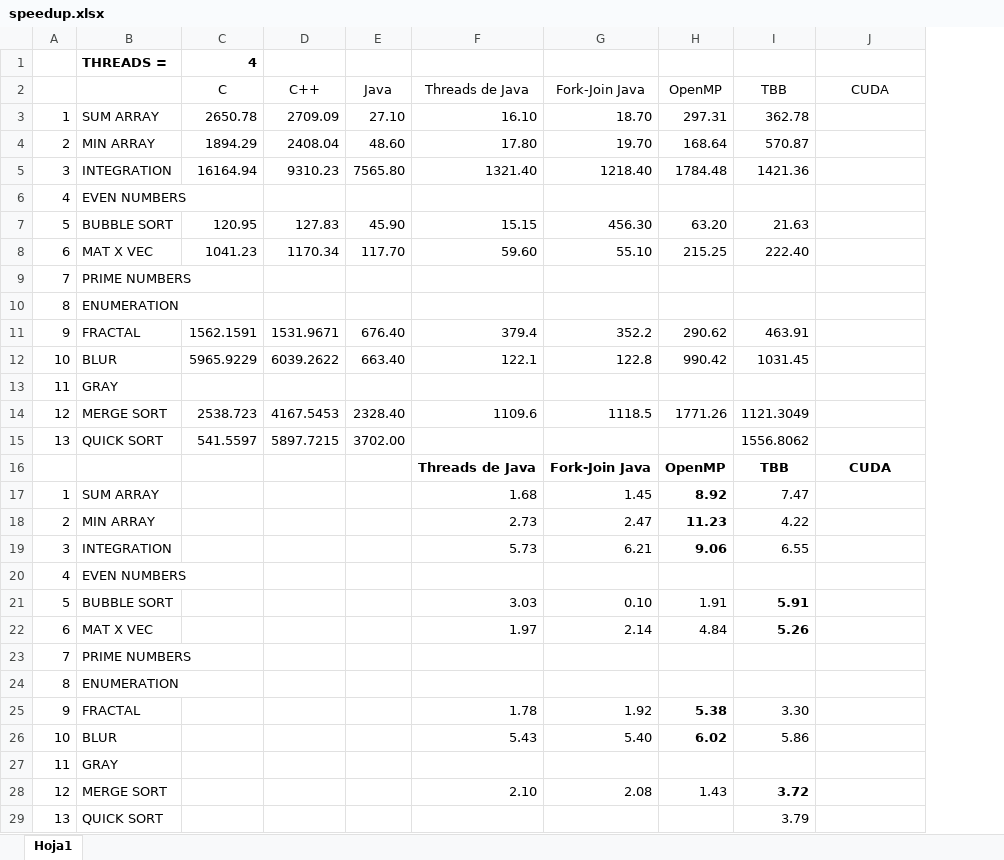
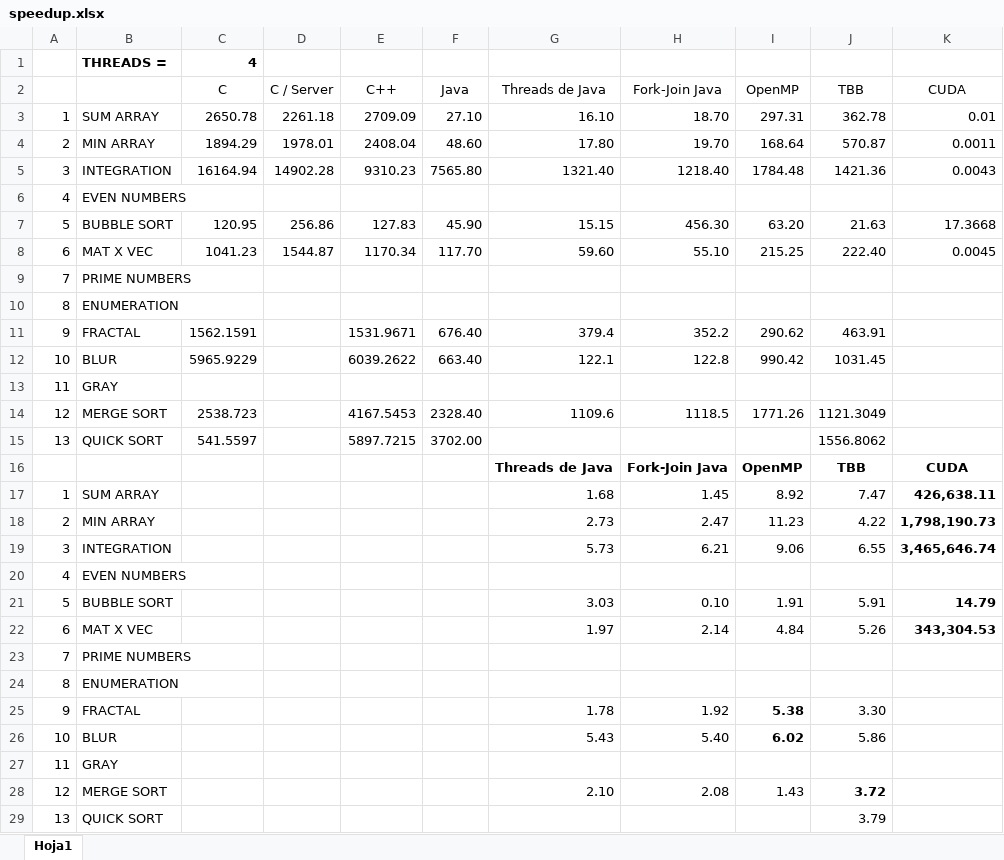
Before and after one commit to Manchas2k4/multiprocessors, an Excel workbook: speedup.xlsx, sheet Hoja1, drawn as a sheet; values as stored, in another font and other column widths than the file's, no borders; addresses are those after the commit; the diff names each change by its address in the sheet, - before the commit and + after, or states it on an @@ line.

Commit message:
cuda updated

```diff
--- a/speedup.xlsx (sheet Hoja1)
+++ b/speedup.xlsx (sheet Hoja1)
+column D (C / Server), rows 3-8: 2261.18 | 1978.01 | 14902.28 |  | 256.86 | 1544.87
-K3 (CUDA): (empty)
+K3 (CUDA): 0.01
-K4 (CUDA): (empty)
+K4 (CUDA): 0.0011
-K5 (CUDA): (empty)
+K5 (CUDA): 0.0043
-K7 (CUDA): (empty)
+K7 (CUDA): 17.3668
-K8 (CUDA): (empty)
+K8 (CUDA): 0.0045
-I17:I19 bold: on
+I17:I19 bold: off
-K17 (CUDA): (empty)
+K17 (CUDA): 426,638.11
-K18 (CUDA): (empty)
+K18 (CUDA): 1,798,190.73
-K19 (CUDA): (empty)
+K19 (CUDA): 3,465,646.74
-J21:J22 bold: on
+J21:J22 bold: off
-K21 (CUDA): (empty)
+K21 (CUDA): 14.79
-K22 (CUDA): (empty)
+K22 (CUDA): 343,304.53
```
Also changed, not shown: formulas that keep their value, 15 other files.
